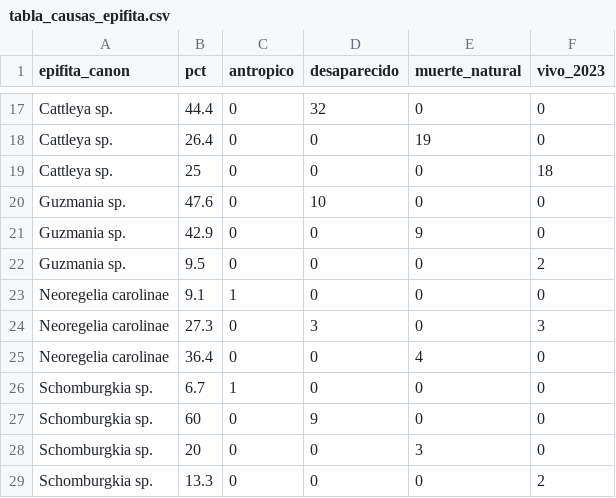
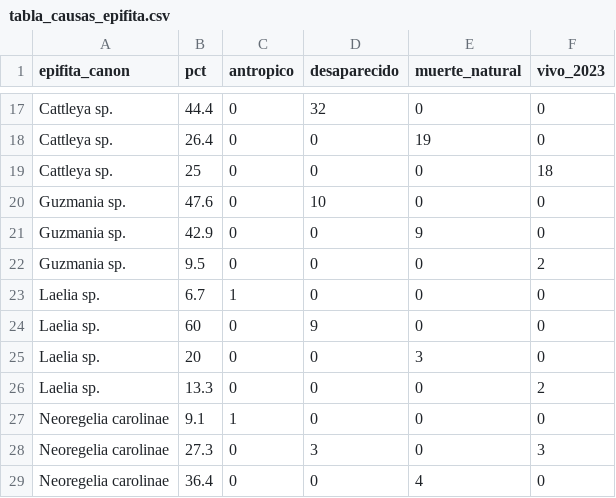
Before and after one commit to mariajudithch/epiphytesparquesrio, a CSV file: output/tabla_causas_epifita.csv, drawn as a sheet; only a part is shown, gaps mark what is left out; removed rows and columns are numbered as before the commit, all else as after; the diff names each change by its address in the sheet, - before the commit and + after, or states it on an @@ line.

```diff
--- a/output/tabla_causas_epifita.csv
+++ b/output/tabla_causas_epifita.csv
+row 23: Laelia sp. | 6.7 | 1 | 0 | 0 | 0
+row 24: Laelia sp. | 60 | 0 | 9 | 0 | 0
+row 25: Laelia sp. | 20 | 0 | 0 | 3 | 0
+row 26: Laelia sp. | 13.3 | 0 | 0 | 0 | 2
-row 26: Schomburgkia sp. | 6.7 | 1 | 0 | 0 | 0
-row 27: Schomburgkia sp. | 60 | 0 | 9 | 0 | 0
-row 28: Schomburgkia sp. | 20 | 0 | 0 | 3 | 0
-row 29: Schomburgkia sp. | 13.3 | 0 | 0 | 0 | 2
```
Also changed, not shown: output/KM_epifitas_S12_24_60_84.csv, output/catalogo_epifitas.csv, 6 other files.
